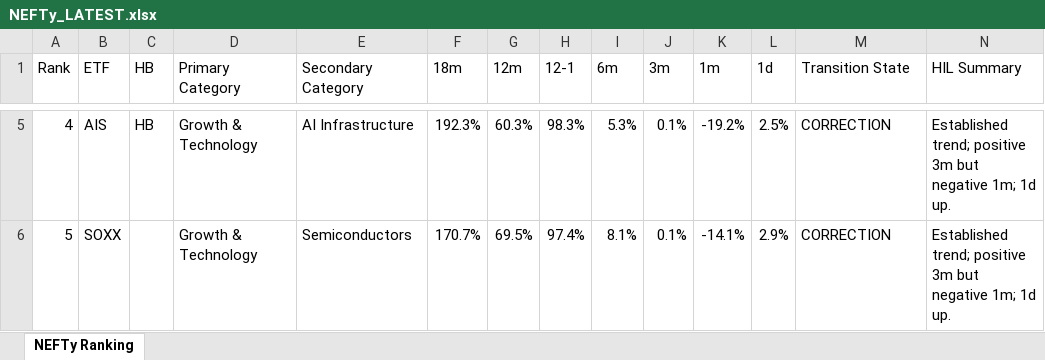
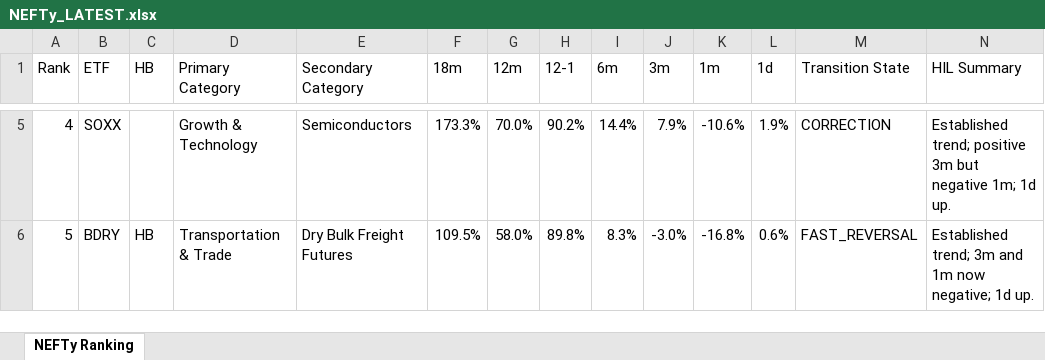
Before and after one commit to DarkMoonv1/NEFTy, an Excel workbook: NEFTy_LATEST.xlsx, sheet NEFTy Ranking, drawn as a sheet; only a part is shown, gaps mark what is left out; values as stored, in another font and other column widths than the file's, no cell formats; the diff covers the shown part only; the diff names each change by its address in the sheet, - before the commit and + after, or states it on an @@ line.

Commit message:
Update NEFTy_LATEST.xlsx

```diff
--- a/NEFTy_LATEST.xlsx (sheet NEFTy Ranking)
+++ b/NEFTy_LATEST.xlsx (sheet NEFTy Ranking)
-B5 (ETF): AIS
+B5 (ETF): SOXX
-C5 (HB): HB
+C5 (HB): (empty)
-E5 (Secondary Category): AI Infrastructure
+E5 (Secondary Category): Semiconductors
-F5 (18m): 192.3%
+F5 (18m): 173.3%
-G5 (12m): 60.3%
+G5 (12m): 70.0%
-H5 (12-1): 98.3%
+H5 (12-1): 90.2%
-I5 (6m): 5.3%
+I5 (6m): 14.4%
-J5 (3m): 0.1%
+J5 (3m): 7.9%
-K5 (1m): -19.2%
+K5 (1m): -10.6%
-L5 (1d): 2.5%
+L5 (1d): 1.9%
-B6 (ETF): SOXX
+B6 (ETF): BDRY
-C6 (HB): (empty)
+C6 (HB): HB
-D6 (Primary Category): Growth & Technology
+D6 (Primary Category): Transportation & Trade
-E6 (Secondary Category): Semiconductors
+E6 (Secondary Category): Dry Bulk Freight Futures
-F6 (18m): 170.7%
+F6 (18m): 109.5%
-G6 (12m): 69.5%
+G6 (12m): 58.0%
-H6 (12-1): 97.4%
+H6 (12-1): 89.8%
-I6 (6m): 8.1%
+I6 (6m): 8.3%
-J6 (3m): 0.1%
+J6 (3m): -3.0%
-K6 (1m): -14.1%
+K6 (1m): -16.8%
-L6 (1d): 2.9%
+L6 (1d): 0.6%
-M6 (Transition State): CORRECTION
+M6 (Transition State): FAST_REVERSAL
-N6 (HIL Summary): Established trend; positive 3m but negative 1m; 1d up.
+N6 (HIL Summary): Established trend; 3m and 1m now negative; 1d up.
```
Also changed, not shown: 1101 edited cells elsewhere in this sheet, cell formats.
